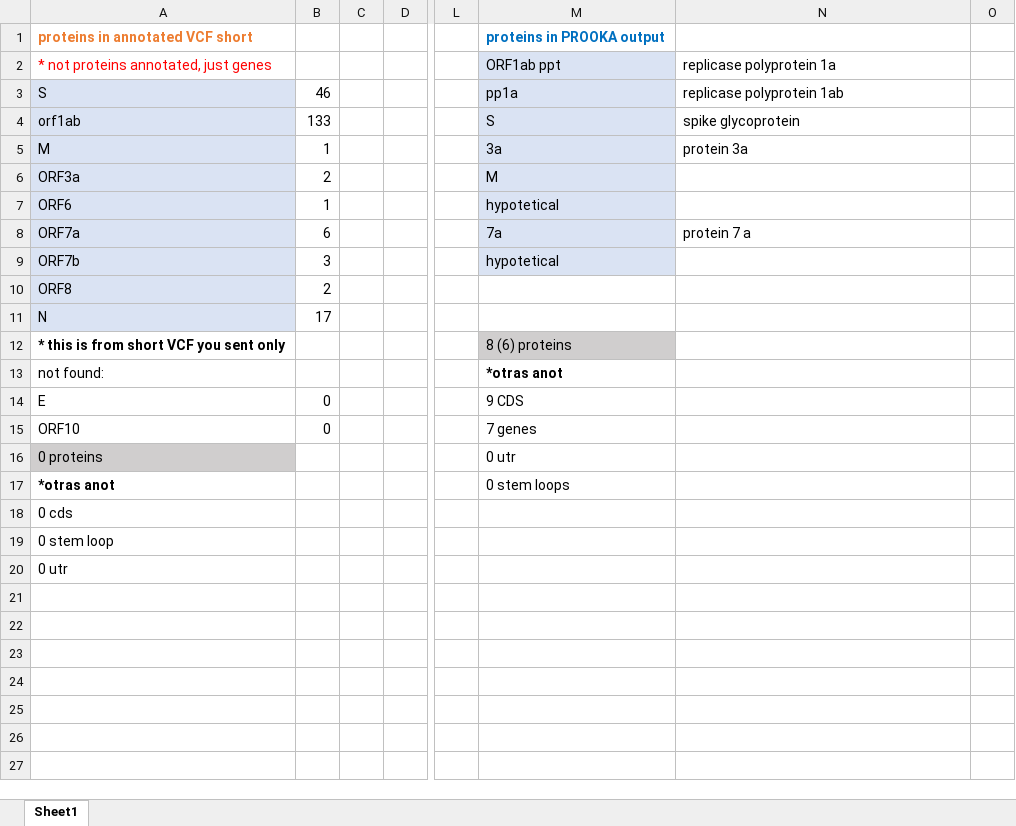
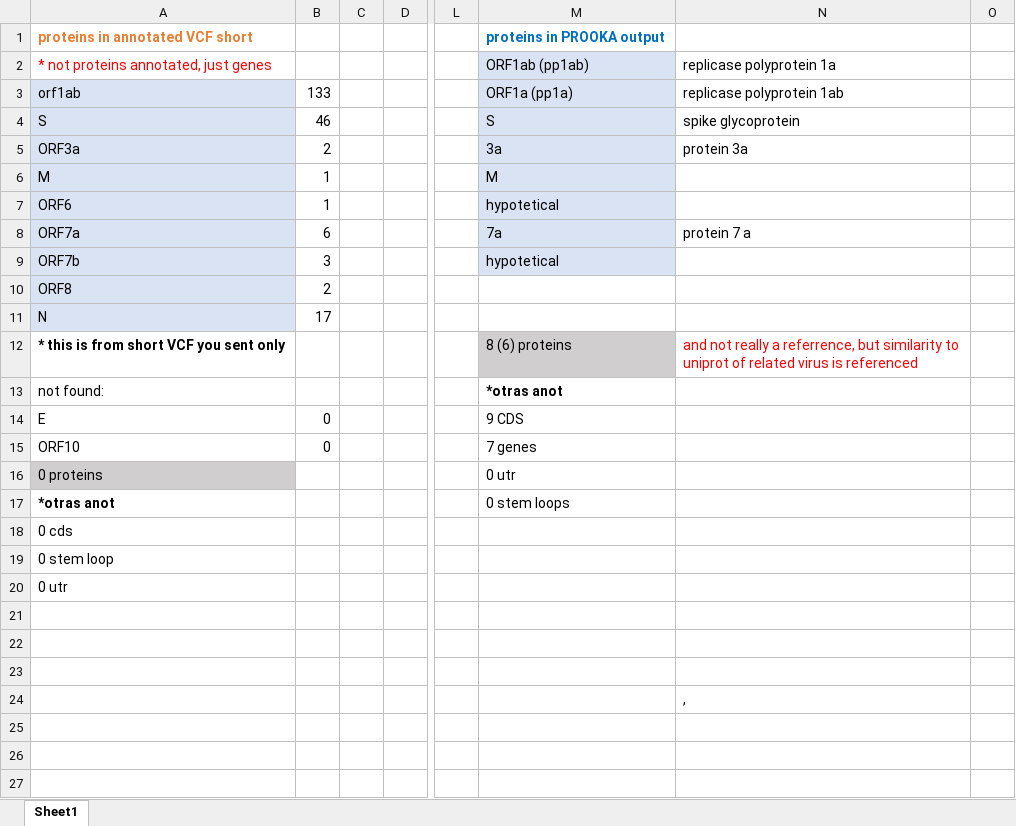
Before and after one commit to clauw87/virusbeacon, an Excel workbook: genom_annot_comp.xlsx, sheet Sheet1, drawn as a sheet; only a part is shown, gaps mark what is left out; values as stored, in another font and other column widths than the file's, no borders; the diff names each change by its address in the sheet, - before the commit and + after, or states it on an @@ line.

Commit message:
for dietmar: comparison annotations in vcf, gff downloadable from genebank, refseq fasta in ncbi html and PROOKA output

```diff
--- a/genom_annot_comp.xlsx (sheet Sheet1)
+++ b/genom_annot_comp.xlsx (sheet Sheet1)
-M2: ORF1ab ppt
+M2: ORF1ab (pp1ab)
-A3: S
+A3: orf1ab
-B3: 46
+B3: 133
-M3: pp1a
+M3: ORF1a (pp1a)
-A4: orf1ab
+A4: S
-B4: 133
+B4: 46
-A5: M
+A5: ORF3a
-B5: 1
+B5: 2
-A6: ORF3a
+A6: M
-B6: 2
+B6: 1
-N12: (empty)
+N12: and not really a referrence, but similarity to uniprot of related virus is referenced
-N24: (empty)
+N24: ,
```
